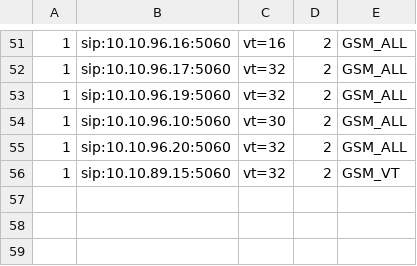
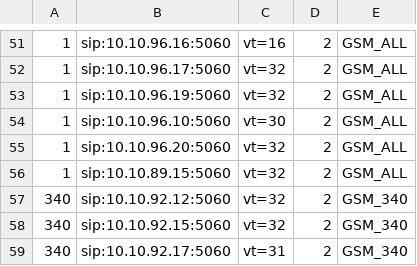
Before and after one commit to devops-itcs/CONFIG-CHANNEL-VT-FE, a CSV file: gsm.csv, drawn as a sheet; only a part is shown, gaps mark what is left out.

Commit message:
Update gsm.csv

```diff
--- a/gsm.csv
+++ b/gsm.csv
@@ -55,2 +55,5 @@
 1,sip:10.10.96.20:5060,vt=32,2,GSM_ALL
-1,sip:10.10.89.15:5060,vt=32,2,GSM_VT
+1,sip:10.10.89.15:5060,vt=32,2,GSM_ALL
+340,sip:10.10.92.12:5060,vt=32,2,GSM_340
+340,sip:10.10.92.15:5060,vt=32,2,GSM_340
+340,sip:10.10.92.17:5060,vt=31,2,GSM_340
```
